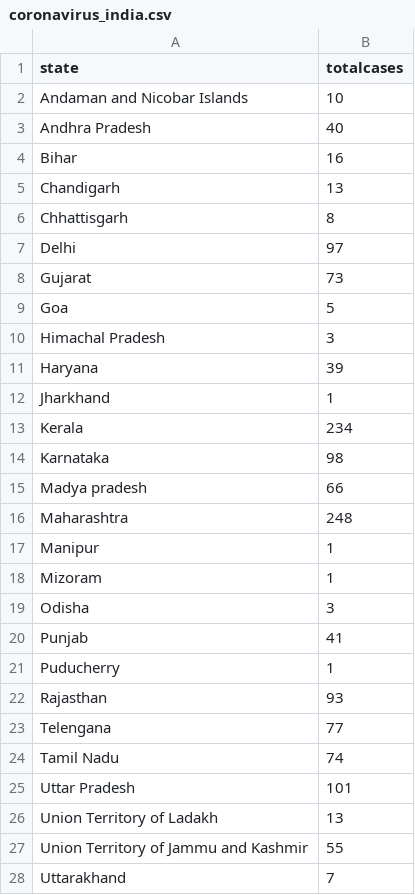
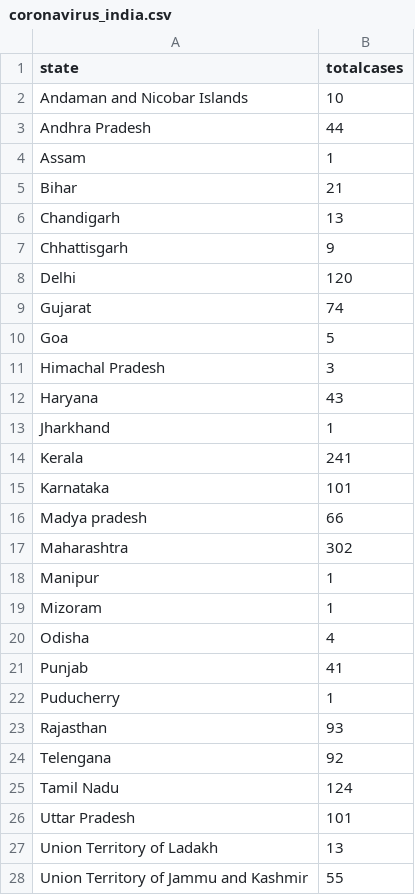
Before and after one commit to gurunatha/coronavirus, a CSV file: coronavirus_india.csv, drawn as a sheet; only a part is shown; the shorter side is filled out with more unchanged rows.

Commit message:
Updated at 11.00 PM

```diff
--- a/coronavirus_india.csv
+++ b/coronavirus_india.csv
@@ -2,19 +2,20 @@ state,totalcases
 Andaman and Nicobar Islands,10
-Andhra Pradesh,40
-Bihar,16
+Andhra Pradesh,44
+Assam,1
+Bihar,21
 Chandigarh,13
-Chhattisgarh,8
-Delhi,97
-Gujarat,73
+Chhattisgarh,9
+Delhi,120
+Gujarat,74
 Goa,5
 Himachal Pradesh,3
-Haryana,39
+Haryana,43
 Jharkhand,1
-Kerala,234
-Karnataka,98
+Kerala,241
+Karnataka,101
 Madya pradesh,66
-Maharashtra,248
+Maharashtra,302
 Manipur,1
 Mizoram,1
-Odisha,3
+Odisha,4
 Punjab,41
@@ -22,4 +23,4 @@ Puducherry,1
 Rajasthan,93
-Telengana,77
-Tamil Nadu,74
+Telengana,92
+Tamil Nadu,124
 Uttar Pradesh,101
```
